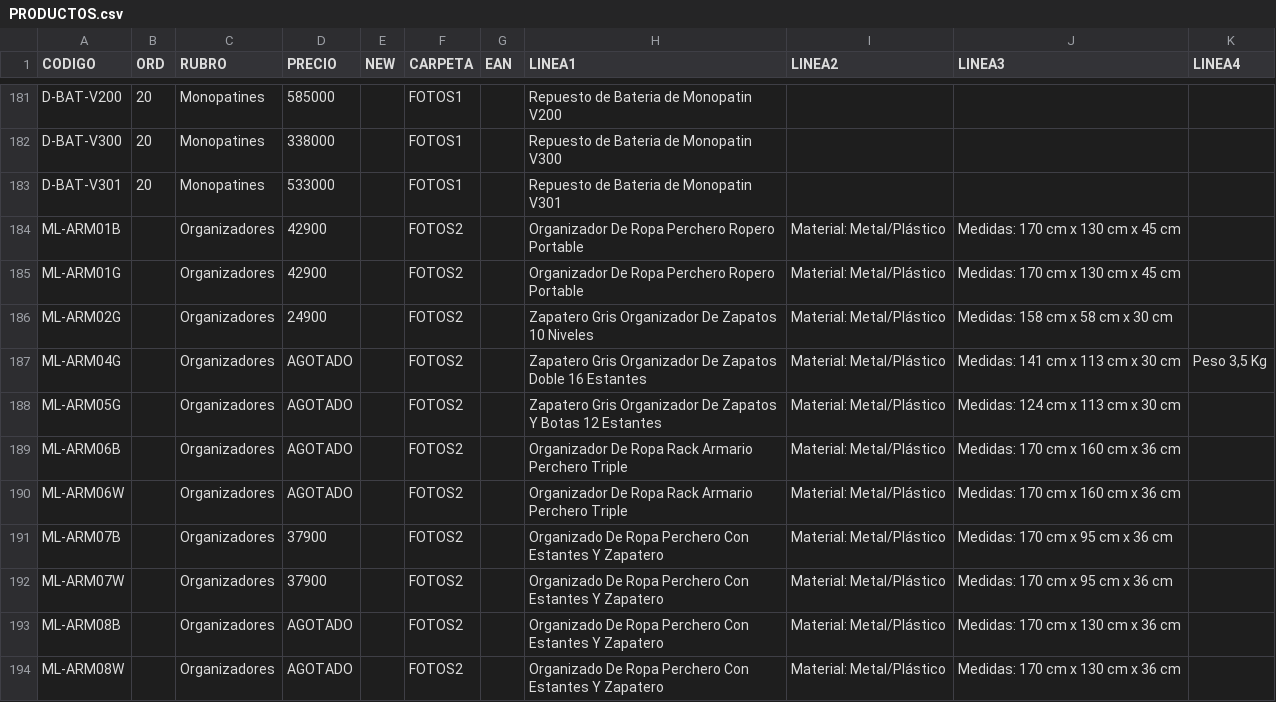
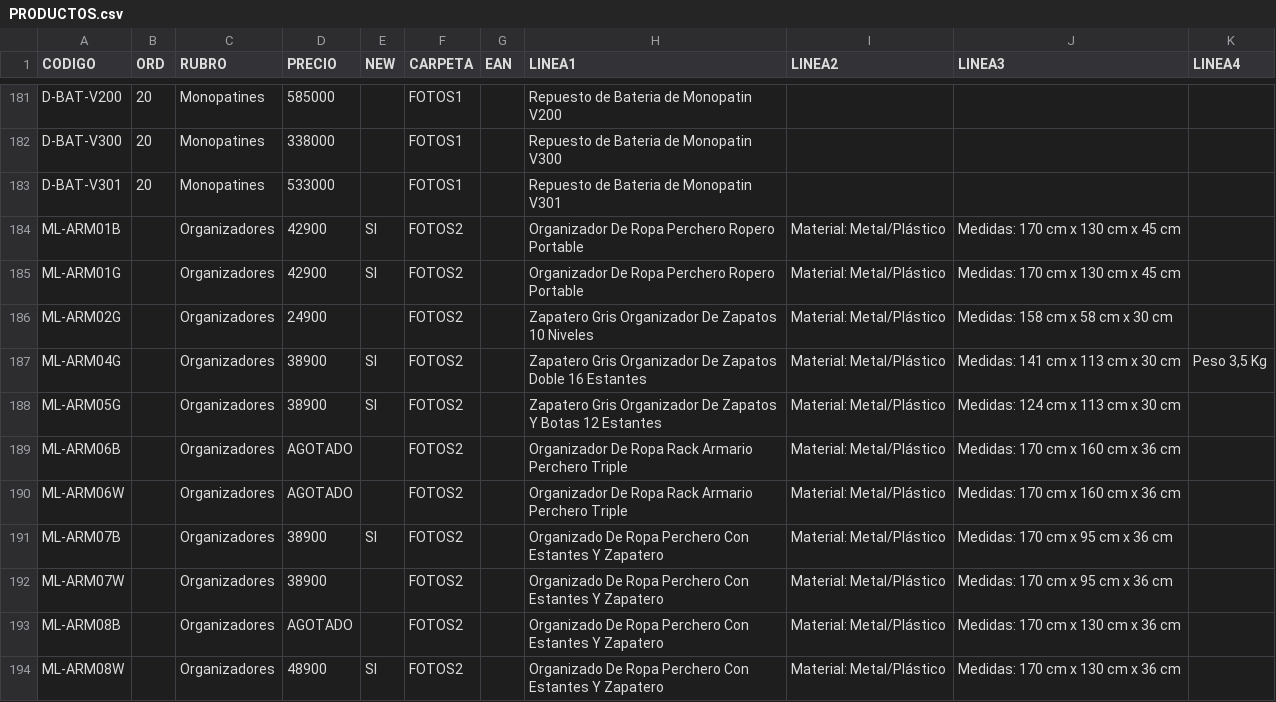
Before and after one commit to DaihatsuHub/CATALOGO-GENERAL, a CSV file: PRODUCTOS.csv, drawn as a sheet; only a part is shown, gaps mark what is left out; the diff covers the shown part only.

Commit message:
Add files via upload

```diff
--- a/PRODUCTOS.csv
+++ b/PRODUCTOS.csv
@@ -183,12 +183,12 @@ D-BAT-V300;20;Monopatines;338000;;FOTOS1;;Repuesto de Bateria de Monopatin V300;
 D-BAT-V301;20;Monopatines;533000;;FOTOS1;;Repuesto de Bateria de Monopatin V301;;;
-ML-ARM01B;;Organizadores;42900;;FOTOS2;;Organizador De Ropa Perchero Ropero Portable;Material: Metal/Plástico;Medidas: 170 cm x 130 cm x 45 cm;
-ML-ARM01G;;Organizadores;42900;;FOTOS2;;Organizador De Ropa Perchero Ropero Portable;Material: Metal/Plástico;Medidas: 170 cm x 130 cm x 45 cm;
+ML-ARM01B;;Organizadores;42900;SI;FOTOS2;;Organizador De Ropa Perchero Ropero Portable;Material: Metal/Plástico;Medidas: 170 cm x 130 cm x 45 cm;
+ML-ARM01G;;Organizadores;42900;SI;FOTOS2;;Organizador De Ropa Perchero Ropero Portable;Material: Metal/Plástico;Medidas: 170 cm x 130 cm x 45 cm;
 ML-ARM02G;;Organizadores;24900;;FOTOS2;;Zapatero Gris Organizador De Zapatos 10 Niveles;Material: Metal/Plástico;Medidas: 158 cm x 58 cm x 30 cm;
-ML-ARM04G;;Organizadores;AGOTADO;;FOTOS2;;Zapatero Gris Organizador De Zapatos Doble 16 Estantes;Material: Metal/Plástico;Medidas: 141 cm x 113 cm x 30 cm;Peso 3,5 Kg
-ML-ARM05G;;Organizadores;AGOTADO;;FOTOS2;;Zapatero Gris Organizador De Zapatos Y Botas 12 Estantes;Material: Metal/Plástico;Medidas: 124 cm x 113 cm x 30 cm;
+ML-ARM04G;;Organizadores;38900;SI;FOTOS2;;Zapatero Gris Organizador De Zapatos Doble 16 Estantes;Material: Metal/Plástico;Medidas: 141 cm x 113 cm x 30 cm;Peso 3,5 Kg
+ML-ARM05G;;Organizadores;38900;SI;FOTOS2;;Zapatero Gris Organizador De Zapatos Y Botas 12 Estantes;Material: Metal/Plástico;Medidas: 124 cm x 113 cm x 30 cm;
 ML-ARM06B;;Organizadores;AGOTADO;;FOTOS2;;Organizador De Ropa Rack Armario Perchero Triple;Material: Metal/Plástico;Medidas: 170 cm x 160 cm x 36 cm;
 ML-ARM06W;;Organizadores;AGOTADO;;FOTOS2;;Organizador De Ropa Rack Armario Perchero Triple;Material: Metal/Plástico;Medidas: 170 cm x 160 cm x 36 cm;
-ML-ARM07B;;Organizadores;37900;;FOTOS2;;Organizado De Ropa Perchero Con Estantes Y Zapatero;Material: Metal/Plástico;Medidas: 170 cm x 95 cm x 36 cm;
-ML-ARM07W;;Organizadores;37900;;FOTOS2;;Organizado De Ropa Perchero Con Estantes Y Zapatero;Material: Metal/Plástico;Medidas: 170 cm x 95 cm x 36 cm;
+ML-ARM07B;;Organizadores;38900;SI;FOTOS2;;Organizado De Ropa Perchero Con Estantes Y Zapatero;Material: Metal/Plástico;Medidas: 170 cm x 95 cm x 36 cm;
+ML-ARM07W;;Organizadores;38900;;FOTOS2;;Organizado De Ropa Perchero Con Estantes Y Zapatero;Material: Metal/Plástico;Medidas: 170 cm x 95 cm x 36 cm;
 ML-ARM08B;;Organizadores;AGOTADO;;FOTOS2;;Organizado De Ropa Perchero Con Estantes Y Zapatero;Material: Metal/Plástico;Medidas: 170 cm x 130 cm x 36 cm;
-ML-ARM08W;;Organizadores;AGOTADO;;FOTOS2;;Organizado De Ropa Perchero Con Estantes Y Zapatero;Material: Metal/Plástico;Medidas: 170 cm x 130 cm x 36 cm;
+ML-ARM08W;;Organizadores;48900;SI;FOTOS2;;Organizado De Ropa Perchero Con Estantes Y Zapatero;Material: Metal/Plástico;Medidas: 170 cm x 130 cm x 36 cm;
```
Also changed, not shown: 3 added rows and 81 edited cells elsewhere in this file.
